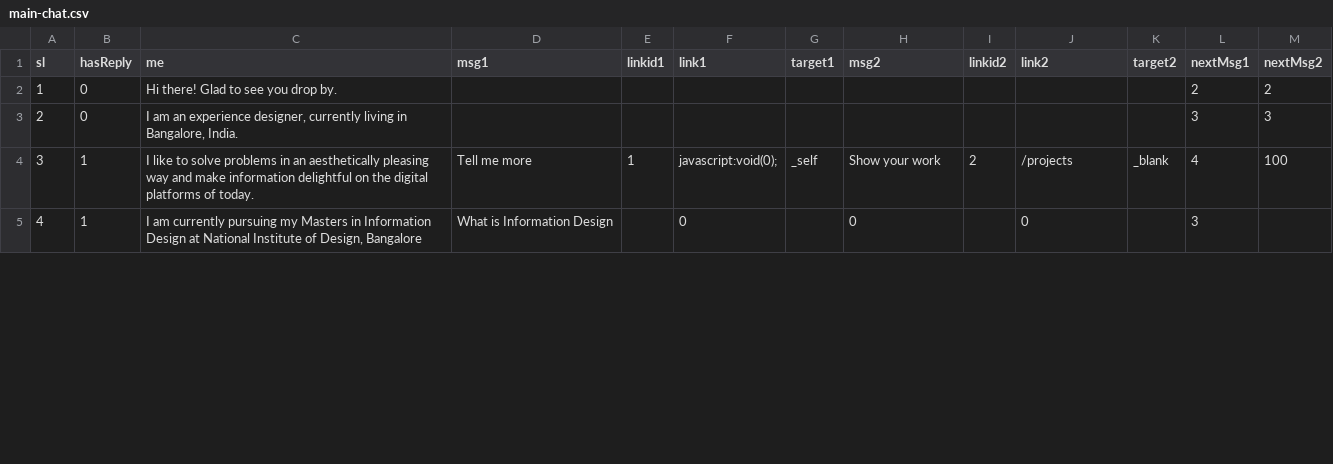
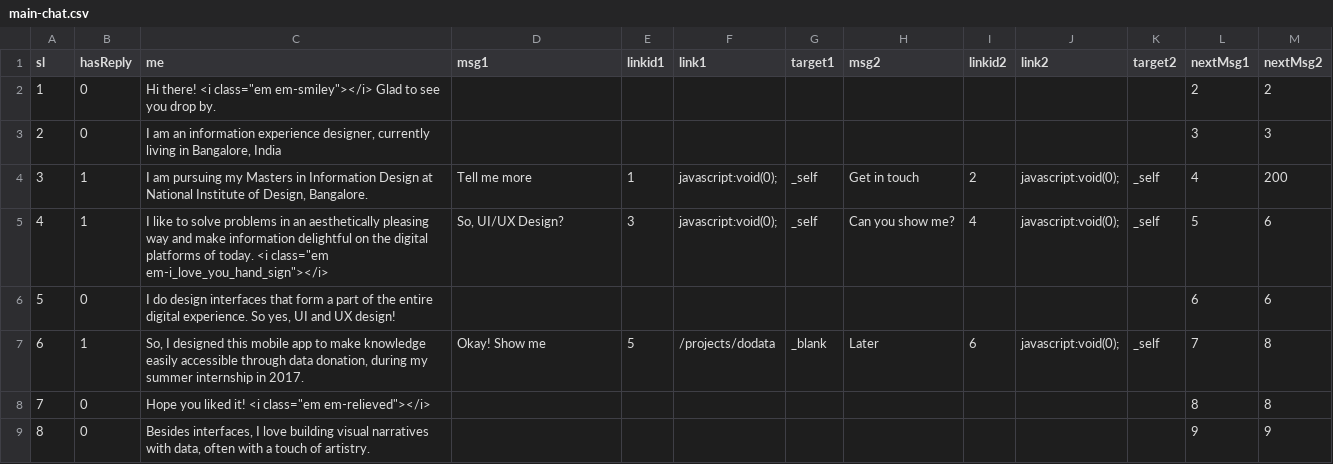
Before and after one commit to pkd2512/pkd2512.github.io, a CSV file: chat-controller/main-chat.csv, drawn as a sheet; only a part is shown; the diff covers the shown part only.

Commit message:
Chat updated

```diff
--- a/chat-controller/main-chat.csv
+++ b/chat-controller/main-chat.csv
@@ -1,5 +1,9 @@
 sl,hasReply,me,msg1,linkid1,link1,target1,msg2,linkid2,link2,target2,nextMsg1,nextMsg2
-1,0,Hi there! Glad to see you drop by.,,,,,,,,,2,2
-2,0,"I am an experience designer, currently living in Bangalore, India.",,,,,,,,,3,3
-3,1,I like to solve problems in an aesthetically pleasing way and make information delightful on the digital platforms of today.,Tell me more,1,javascript:void(0);,_self,Show your work,2,/projects,_blank,4,100
-4,1,"I am currently pursuing my Masters in Information Design at National Institute of Design, Bangalore",What is Information Design,,0,,0,,0,,3,
+1,0,"Hi there! <i class=""em em-smiley""></i> Glad to see you drop by.",,,,,,,,,2,2
+2,0,"I am an information experience designer, currently living in Bangalore, India",,,,,,,,,3,3
+3,1,"I am pursuing my Masters in Information Design at National Institute of Design, Bangalore.",Tell me more,1,javascript:void(0);,_self,Get in touch,2,javascript:void(0);,_self,4,200
+4,1,"I like to solve problems in an aesthetically pleasing way and make information delightful on the digital platforms of today. <i class=""em em-i_love_you_hand_sign""></i>","So, UI/UX Design?",3,javascript:void(0);,_self,Can you show me?,4,javascript:void(0);,_self,5,6
+5,0,"I do design interfaces that form a part of the entire digital experience. So yes, UI and UX design!",,,,,,,,,6,6
+6,1,"So, I designed this mobile app to make knowledge easily accessible through data donation, during my summer internship in 2017.",Okay! Show me,5,/projects/dodata,_blank,Later,6,javascript:void(0);,_self,7,8
+7,0,"Hope you liked it! <i class=""em em-relieved""></i>",,,,,,,,,8,8
+8,0,"Besides interfaces, I love building visual narratives with data, often with a touch of artistry. ",,,,,,,,,9,9
```
Also changed, not shown: 13 added rows and 6 edited cells elsewhere in this file, 10 other files.
